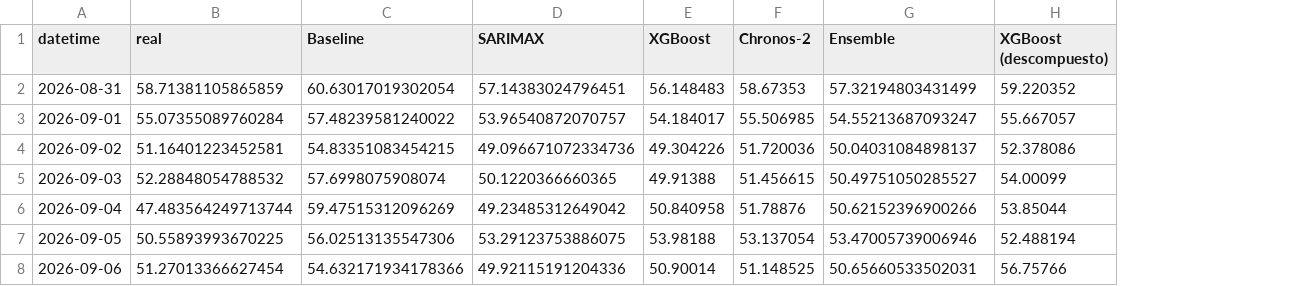
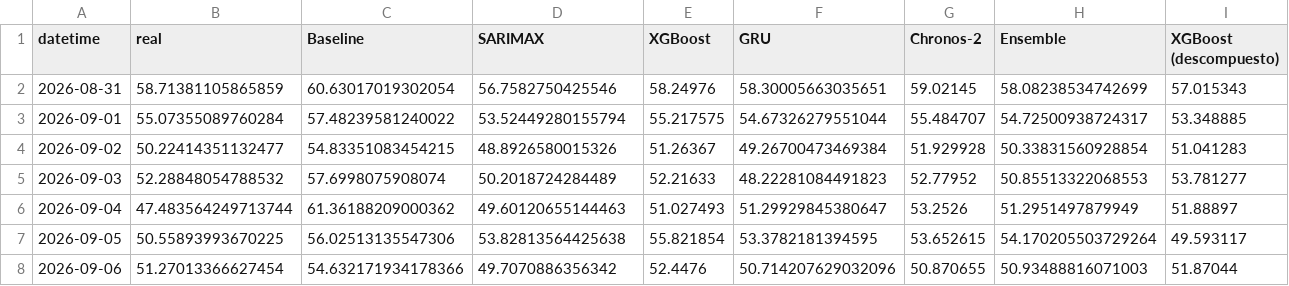
Before and after one commit to PabloMarpar/spain-energy-forecast, a CSV file: outputs/renewable_pct_predicciones_holdout.csv, drawn as a sheet; addresses are those after the commit; the diff names each change by its address in the sheet, - before the commit and + after, or states it on an @@ line.

```diff
--- a/outputs/renewable_pct_predicciones_holdout.csv
+++ b/outputs/renewable_pct_predicciones_holdout.csv
+column F (GRU), rows 2-8: 58.30005663035651 | 54.67326279551044 | 49.26700473469384 | 48.22281084491823 | 51.29929845380647 | 53.3782181394595 | 50.714207629032096
-D2 (SARIMAX): 57.14383024796451
+D2 (SARIMAX): 56.7582750425546
-E2 (XGBoost): 56.148483
+E2 (XGBoost): 58.24976
-G2 (Chronos-2): 58.67353
+G2 (Chronos-2): 59.02145
-H2 (Ensemble): 57.32194803431499
+H2 (Ensemble): 58.08238534742699
-I2 (XGBoost (descompuesto)): 59.220352
+I2 (XGBoost (descompuesto)): 57.015343
-D3 (SARIMAX): 53.96540872070757
+D3 (SARIMAX): 53.52449280155794
-E3 (XGBoost): 54.184017
+E3 (XGBoost): 55.217575
-G3 (Chronos-2): 55.506985
+G3 (Chronos-2): 55.484707
-H3 (Ensemble): 54.55213687093247
+H3 (Ensemble): 54.72500938724317
-I3 (XGBoost (descompuesto)): 55.667057
+I3 (XGBoost (descompuesto)): 53.348885
-B4 (real): 51.16401223452581
+B4 (real): 50.22414351132477
-D4 (SARIMAX): 49.096671072334736
+D4 (SARIMAX): 48.8926580015326
-E4 (XGBoost): 49.304226
+E4 (XGBoost): 51.26367
-G4 (Chronos-2): 51.720036
+G4 (Chronos-2): 51.929928
-H4 (Ensemble): 50.04031084898137
+H4 (Ensemble): 50.33831560928854
-I4 (XGBoost (descompuesto)): 52.378086
+I4 (XGBoost (descompuesto)): 51.041283
-D5 (SARIMAX): 50.1220366660365
+D5 (SARIMAX): 50.2018724284489
-E5 (XGBoost): 49.91388
+E5 (XGBoost): 52.21633
-G5 (Chronos-2): 51.456615
+G5 (Chronos-2): 52.77952
-H5 (Ensemble): 50.49751050285527
+H5 (Ensemble): 50.85513322068553
-I5 (XGBoost (descompuesto)): 54.00099
+I5 (XGBoost (descompuesto)): 53.781277
-C6 (Baseline): 59.47515312096269
+C6 (Baseline): 61.36188209000362
-D6 (SARIMAX): 49.23485312649042
+D6 (SARIMAX): 49.60120655144463
-E6 (XGBoost): 50.840958
+E6 (XGBoost): 51.027493
-G6 (Chronos-2): 51.78876
+G6 (Chronos-2): 53.2526
-H6 (Ensemble): 50.62152396900266
+H6 (Ensemble): 51.2951497879949
-I6 (XGBoost (descompuesto)): 53.85044
+I6 (XGBoost (descompuesto)): 51.88897
-D7 (SARIMAX): 53.29123753886075
+D7 (SARIMAX): 53.82813564425638
-E7 (XGBoost): 53.98188
+E7 (XGBoost): 55.821854
-G7 (Chronos-2): 53.137054
+G7 (Chronos-2): 53.652615
-H7 (Ensemble): 53.47005739006946
+H7 (Ensemble): 54.170205503729264
-I7 (XGBoost (descompuesto)): 52.488194
+I7 (XGBoost (descompuesto)): 49.593117
-D8 (SARIMAX): 49.92115191204336
+D8 (SARIMAX): 49.7070886356342
-E8 (XGBoost): 50.90014
+E8 (XGBoost): 52.4476
-G8 (Chronos-2): 51.148525
+G8 (Chronos-2): 50.870655
-H8 (Ensemble): 50.65660533502031
+H8 (Ensemble): 50.93488816071003
-I8 (XGBoost (descompuesto)): 56.75766
+I8 (XGBoost (descompuesto)): 51.87044
```
Also changed, not shown: outputs/demanda_mwh_predicciones_holdout.csv, 14 other files.
